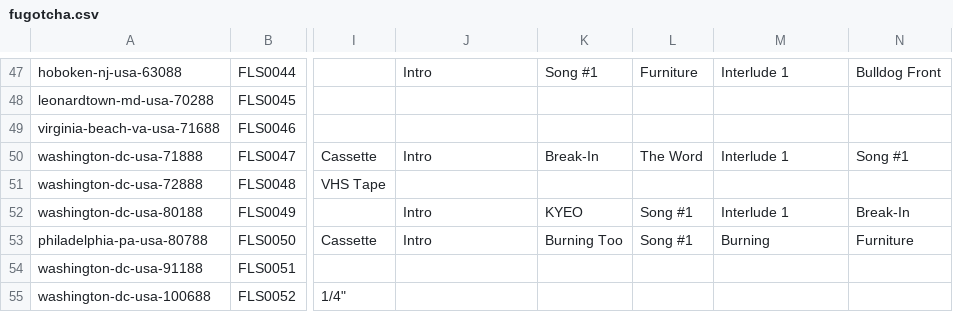
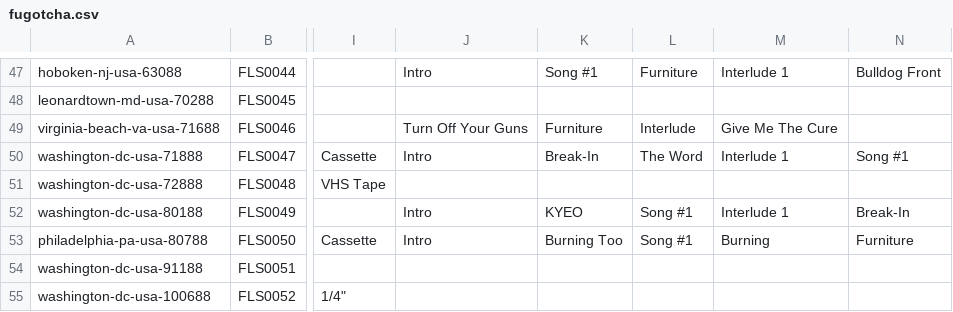
Before and after one commit to alexmitrani/Repeatr, a CSV file: inst/extdata/fugotcha.csv, drawn as a sheet; only a part is shown, gaps mark what is left out; the diff names each change by its address in the sheet, - before the commit and + after, or states it on an @@ line.

Commit message:
Changes to code and data for #142, #144, #147 and #148

```diff
--- a/inst/extdata/fugotcha.csv
+++ b/inst/extdata/fugotcha.csv
-J49: (empty)
+J49: Turn Off Your Guns
-K49: (empty)
+K49: Furniture
-L49: (empty)
+L49: Interlude
-M49: (empty)
+M49: Give Me The Cure
```
Also changed, not shown: inst/extdata/fugazi-small.csv, 3 other files.
